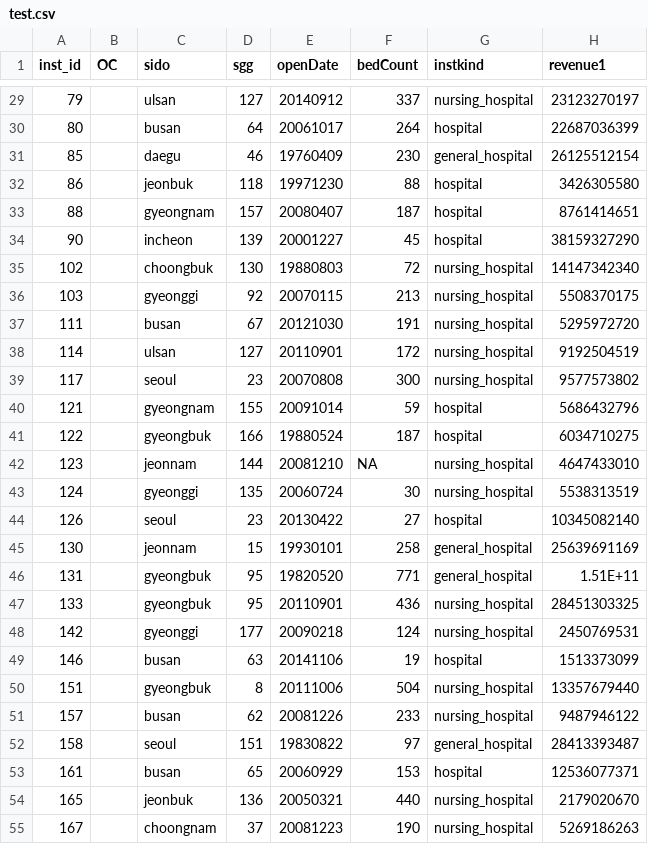
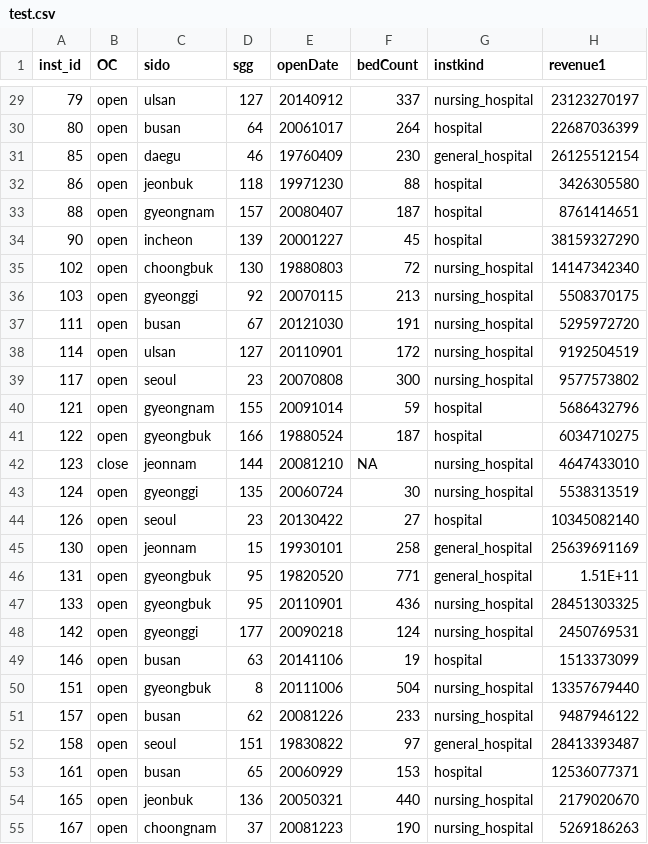
Before and after one commit to SwimmingHwang/hospital-opened-closed-classification, a CSV file: data/test.csv, drawn as a sheet; only a part is shown, gaps mark what is left out; the diff covers the shown part only; the diff names each change by its address in the sheet, - before the commit and + after, or states it on an @@ line.

```diff
--- a/data/test.csv
+++ b/data/test.csv
-B29:B41 (OC): (empty)
+B29:B41 (OC): open
-B42 (OC): (empty)
+B42 (OC): close
-B43:B55 (OC): (empty)
+B43:B55 (OC): open
```
Also changed, not shown: 100 edited cells elsewhere in this file, 5 other files.
